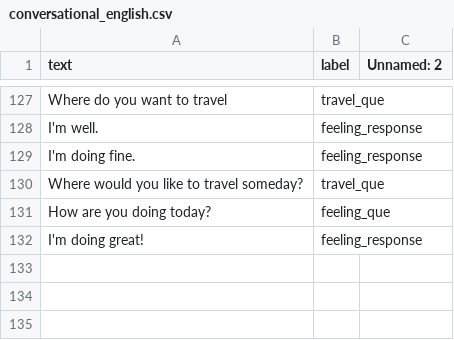
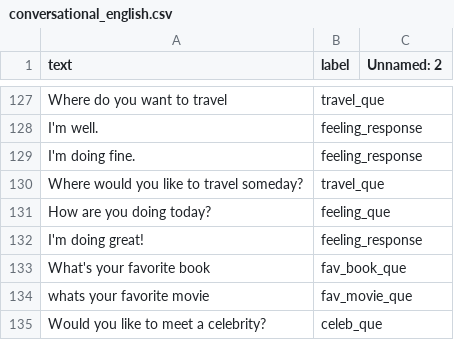
Before and after one commit to Kyn5600/test-rep, a CSV file: Python AI/conversational_english.csv, drawn as a sheet; only a part is shown, gaps mark what is left out; the diff names each change by its address in the sheet, - before the commit and + after, or states it on an @@ line.

```diff
--- a/Python AI/conversational_english.csv
+++ b/Python AI/conversational_english.csv
+row 133: What's your favorite book | fav_book_que
+row 134: whats your favorite movie | fav_movie_que
+row 135: Would you like to meet a celebrity? | celeb_que
```
Also changed, not shown: 1 other file.
